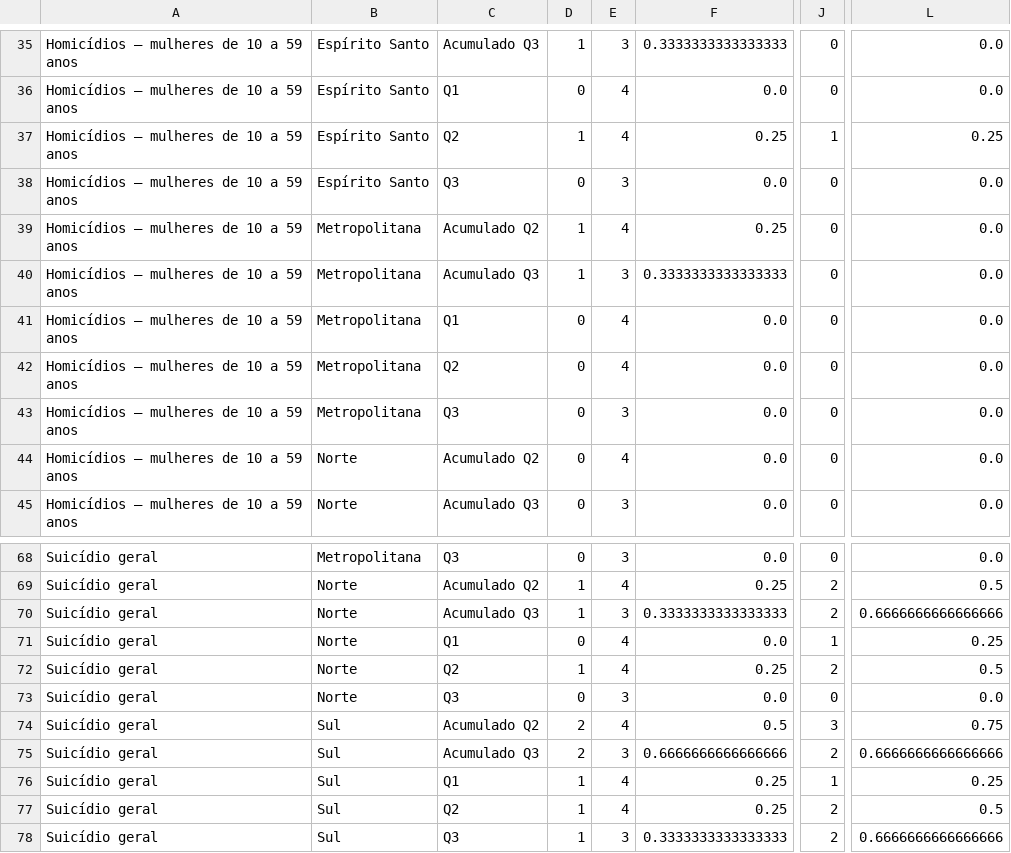
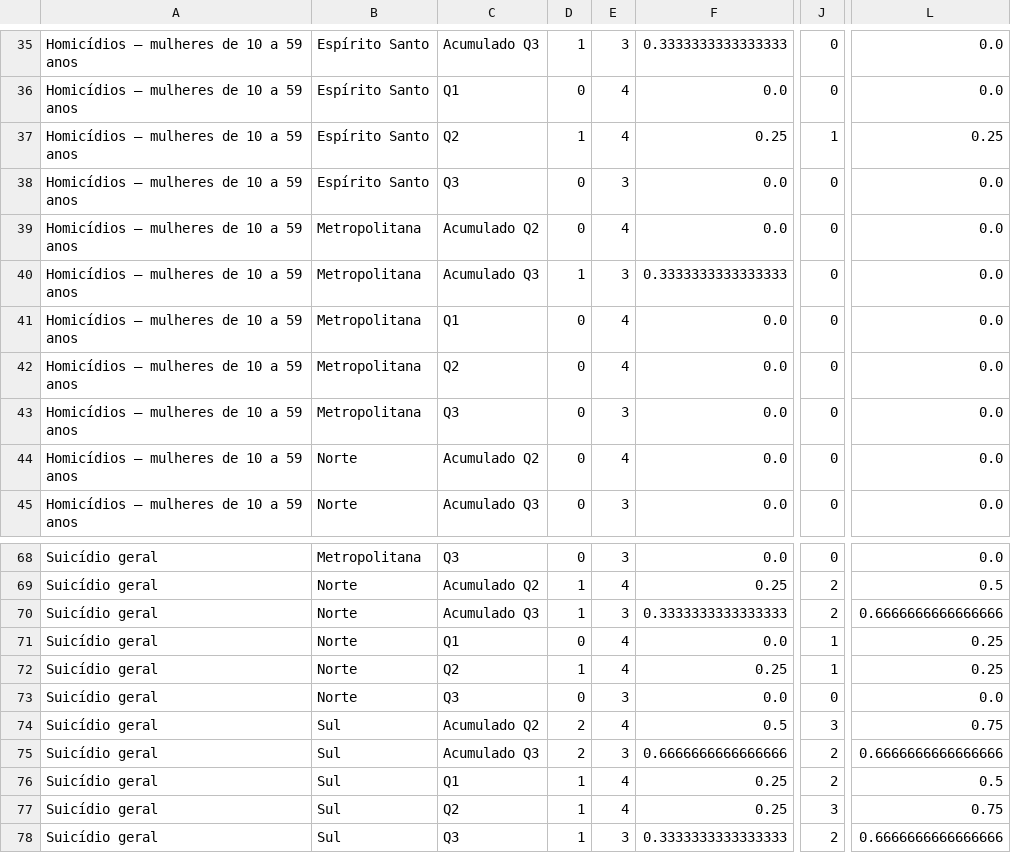
Before and after one commit to danjaca/tcc-indicadores-es, a CSV file: resultados_monitoramento/frequencia_sinais.csv, drawn as a sheet; only a part is shown, gaps mark what is left out; the diff covers the shown part only; the diff names each change by its address in the sheet, - before the commit and + after, or states it on an @@ line.

```diff
--- a/resultados_monitoramento/frequencia_sinais.csv
+++ b/resultados_monitoramento/frequencia_sinais.csv
-D39: 1
+D39: 0
-F39: 0.25
+F39: 0.0
-J72: 2
+J72: 1
-L72: 0.5
+L72: 0.25
-J76: 1
+J76: 2
-L76: 0.25
+L76: 0.5
-J77: 2
+J77: 3
-L77: 0.5
+L77: 0.75
```
Also changed, not shown: 18 edited cells elsewhere in this file, resultados_monitoramento/avaliacao_simulada.csv, resultados_monitoramento/referencia.csv, 32 other files.
